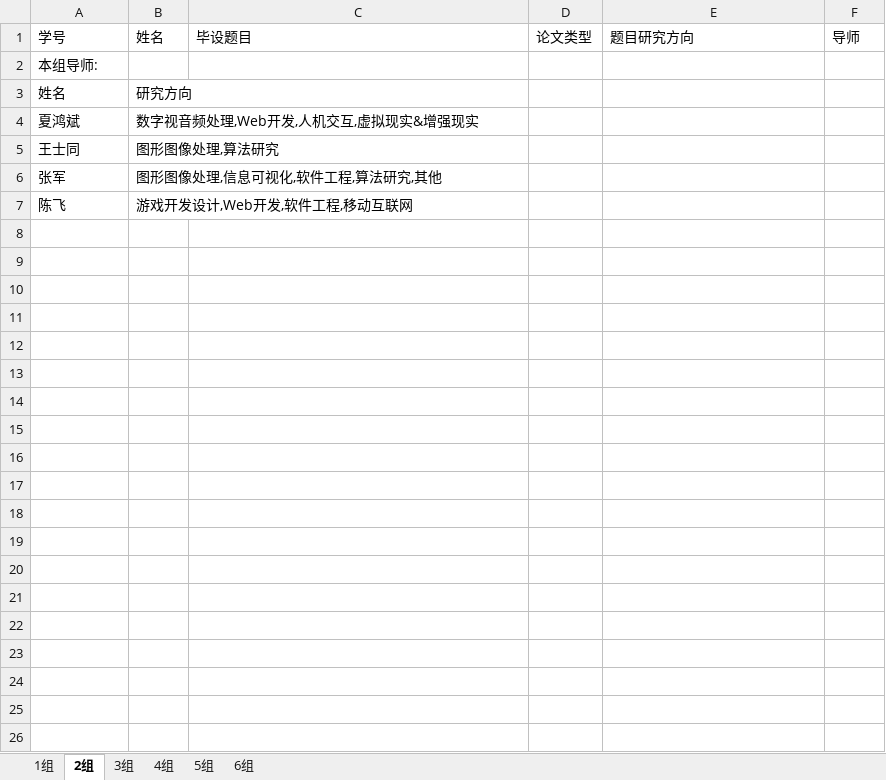
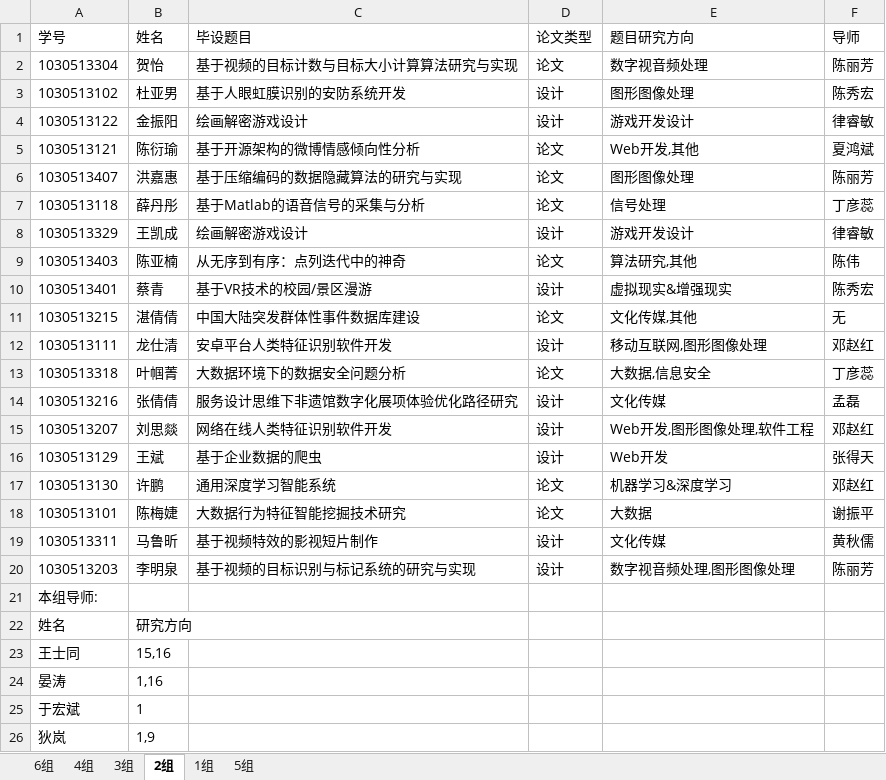
Before and after one commit to WyvonJ/GDMS, an Excel workbook: server/files/download/FinalResult.xlsx, sheet 2组, drawn as a sheet; values as stored, in another font and other column widths than the file's, no borders; removed rows and columns are numbered as before the commit, all else as after; the diff names each change by its address in the sheet, - before the commit and + after, or states it on an @@ line.

```diff
--- a/server/files/download/FinalResult.xlsx (sheet 2组)
+++ b/server/files/download/FinalResult.xlsx (sheet 2组)
@@ sheet tab order changed: 6组 | 4组 | 3组 | 2组 | 1组 | 5组 @@
+row 2: 1030513304 | 贺怡 | 基于视频的目标计数与目标大小计算算法研究与实现 | 论文 | 数字视音频处理 | 陈丽芳
+row 3: 1030513102 | 杜亚男 | 基于人眼虹膜识别的安防系统开发 | 设计 | 图形图像处理 | 陈秀宏
+row 4: 1030513122 | 金振阳 | 绘画解密游戏设计 | 设计 | 游戏开发设计 | 律睿敏
+row 5: 1030513121 | 陈衍瑜 | 基于开源架构的微博情感倾向性分析 | 论文 | Web开发,其他 | 夏鸿斌
+row 6: 1030513407 | 洪嘉惠 | 基于压缩编码的数据隐藏算法的研究与实现 | 论文 | 图形图像处理 | 陈丽芳
+row 7: 1030513118 | 薛丹彤 | 基于Matlab的语音信号的采集与分析 | 论文 | 信号处理 | 丁彦蕊
+row 8: 1030513329 | 王凯成 | 绘画解密游戏设计 | 设计 | 游戏开发设计 | 律睿敏
+row 9: 1030513403 | 陈亚楠 | 从无序到有序：点列迭代中的神奇 | 论文 | 算法研究,其他 | 陈伟
+row 10: 1030513401 | 蔡青 | 基于VR技术的校园/景区漫游 | 设计 | 虚拟现实&增强现实 | 陈秀宏
+row 11: 1030513215 | 湛倩倩 | 中国大陆突发群体性事件数据库建设 | 论文 | 文化传媒,其他 | 无
+row 12: 1030513111 | 龙仕清 | 安卓平台人类特征识别软件开发 | 设计 | 移动互联网,图形图像处理 | 邓赵红
+row 13: 1030513318 | 叶帼菁 | 大数据环境下的数据安全问题分析 | 论文 | 大数据,信息安全 | 丁彦蕊
+row 14: 1030513216 | 张倩倩 | 服务设计思维下非遗馆数字化展项体验优化路径研究 | 设计 | 文化传媒 | 孟磊
+row 15: 1030513207 | 刘思燚 | 网络在线人类特征识别软件开发 | 设计 | Web开发,图形图像处理,软件工程 | 邓赵红
+row 16: 1030513129 | 王斌 | 基于企业数据的爬虫 | 设计 | Web开发 | 张得天
+row 17: 1030513130 | 许鹏 | 通用深度学习智能系统 | 论文 | 机器学习&深度学习 | 邓赵红
+row 18: 1030513101 | 陈梅婕 | 大数据行为特征智能挖掘技术研究 | 论文 | 大数据 | 谢振平
+row 19: 1030513311 | 马鲁昕 | 基于视频特效的影视短片制作 | 设计 | 文化传媒 | 黄秋儒
+row 20: 1030513203 | 李明泉 | 基于视频的目标识别与标记系统的研究与实现 | 设计 | 数字视音频处理,图形图像处理 | 陈丽芳
-row 4: 夏鸿斌 | 数字视音频处理,Web开发,人机交互,虚拟现实&增强现实
-B23 (姓名): 图形图像处理,算法研究
+B23 (姓名): 15,16
-row 6: 张军 | 图形图像处理,信息可视化,软件工程,算法研究,其他
-row 7: 陈飞 | 游戏开发设计,Web开发,软件工程,移动互联网
+row 24: 晏涛 | 1,16
+row 25: 于宏斌 | 1
+row 26: 狄岚 | 1,9
```
Also changed, not shown: sheet 1组, sheet 6组, sheet 4组, sheet 5组, sheet 3组, server/files/download/MidGroup.xlsx, server/files/download/SelectedResult.xlsx, 27 other files.
